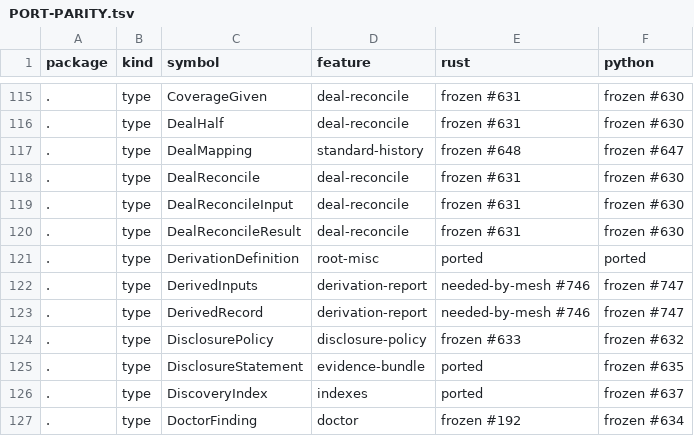
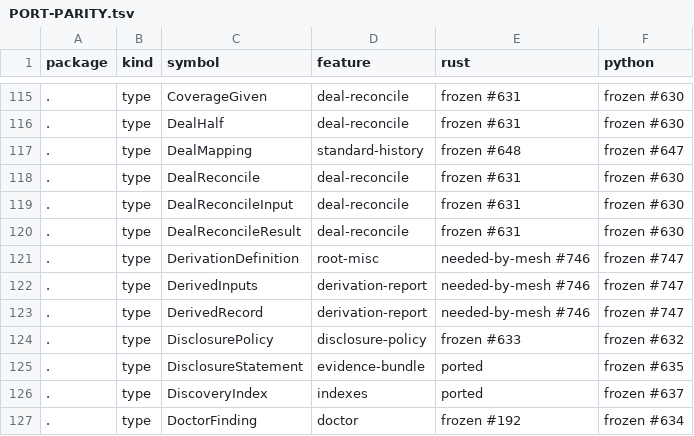
Before and after one commit to action-state-group/evidencebook, a TSV file: docs/PORT-PARITY.tsv, drawn as a sheet; only a part is shown, gaps mark what is left out.

```diff
--- a/docs/PORT-PARITY.tsv
+++ b/docs/PORT-PARITY.tsv
@@ -120,3 +120,3 @@ package	kind	symbol	feature	rust	python
 .	type	DealReconcileResult	deal-reconcile	frozen #631	frozen #630
-.	type	DerivationDefinition	root-misc	ported	ported
+.	type	DerivationDefinition	root-misc	needed-by-mesh #746	frozen #747
 .	type	DerivedInputs	derivation-report	needed-by-mesh #746	frozen #747
```
Also changed, not shown: 10 other files.
